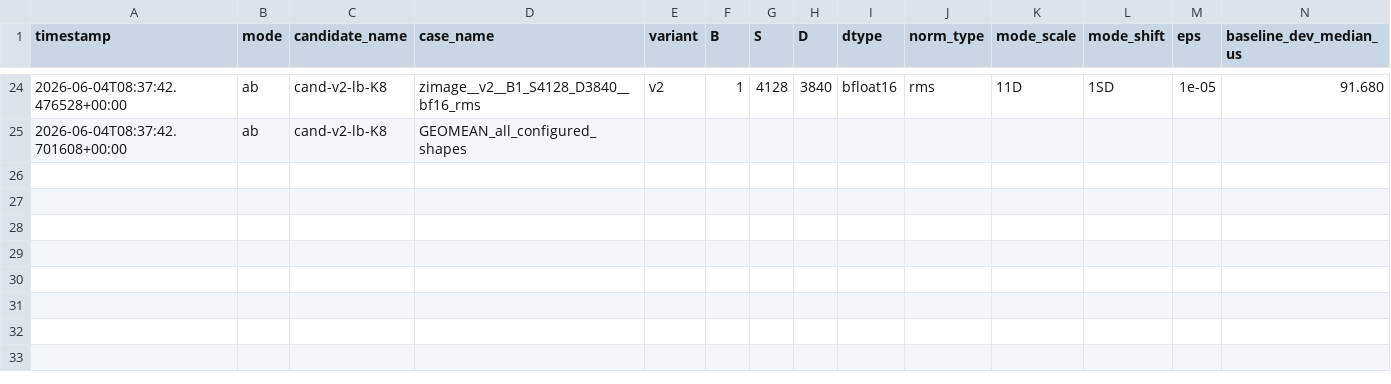
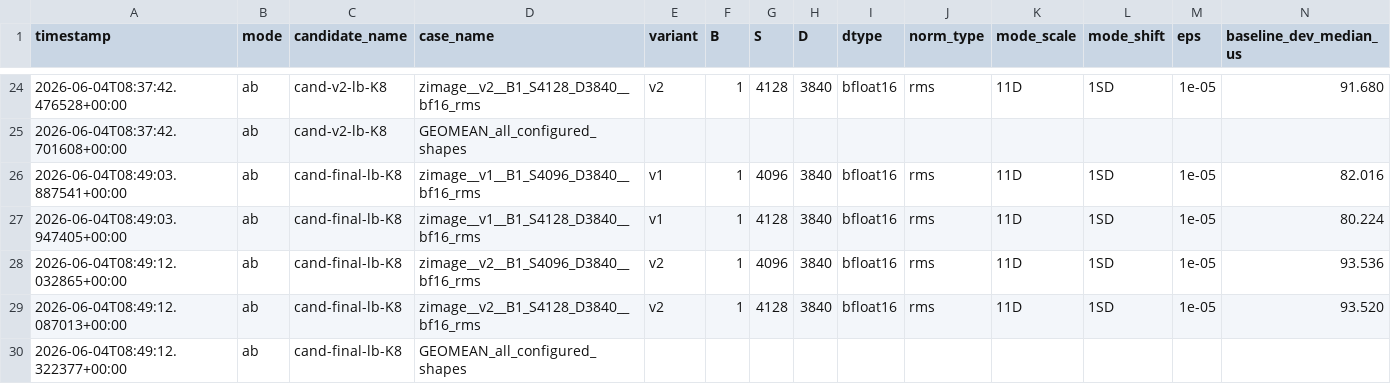
Before and after one commit to BBuf/KDA-Pilot, a CSV file: kernels/b200_diffusion_cutedsl_norm_tanh_mul_add__multi_shape/benchmark.csv, drawn as a sheet; only a part is shown, gaps mark what is left out; rows hold the shown columns only; the diff names each change by its address in the sheet, - before the commit and + after, or states it on an @@ line.

```diff
--- a/kernels/b200_diffusion_cutedsl_norm_tanh_mul_add__multi_shape/benchmark.csv
+++ b/kernels/b200_diffusion_cutedsl_norm_tanh_mul_add__multi_shape/benchmark.csv
+row 26: 2026-06-04T08:49:03.887541+00:00 | ab | cand-final-lb-K8 | zimage__v1__B1_S4096_D3840__bf16_rms | v1 | 1 | 4096 | 3840 | bfloat16 | rms | 11D | 1SD | 1e-05 | 82.016
+row 27: 2026-06-04T08:49:03.947405+00:00 | ab | cand-final-lb-K8 | zimage__v1__B1_S4128_D3840__bf16_rms | v1 | 1 | 4128 | 3840 | bfloat16 | rms | 11D | 1SD | 1e-05 | 80.224
+row 28: 2026-06-04T08:49:12.032865+00:00 | ab | cand-final-lb-K8 | zimage__v2__B1_S4096_D3840__bf16_rms | v2 | 1 | 4096 | 3840 | bfloat16 | rms | 11D | 1SD | 1e-05 | 93.536
+row 29: 2026-06-04T08:49:12.087013+00:00 | ab | cand-final-lb-K8 | zimage__v2__B1_S4128_D3840__bf16_rms | v2 | 1 | 4128 | 3840 | bfloat16 | rms | 11D | 1SD | 1e-05 | 93.520
+row 30: 2026-06-04T08:49:12.322377+00:00 | ab | cand-final-lb-K8 | GEOMEAN_all_configured_shapes
```
Also changed, not shown: 3 other files.
